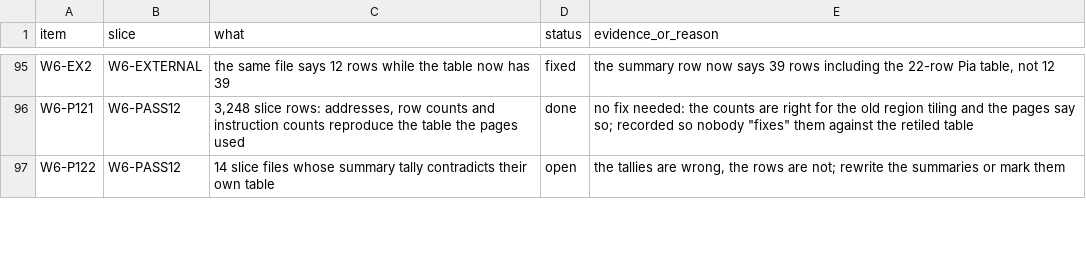
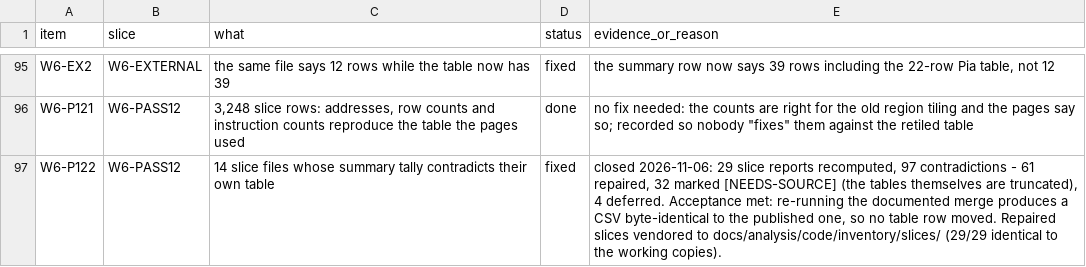
Before and after one commit to Twelve-eight/MHGU, a TSV file: docs/analysis/audit/LINK-STATUS.tsv, drawn as a sheet; only a part is shown, gaps mark what is left out; the diff covers the shown part only.

Commit message:
ledger: close P122/P123, correct the P126 producer chain
P122 met its acceptance (merge output byte-identical after the prose repair) and
P123's 29 adjudication verdicts exist in ADJUDICATION.tsv, but both rows still
read 'open' - a session picking its next slice from this ledger would redo them.

P126 named the wrong producer: docs/data/functions-retile.csv.gz is written by
tools/mhgu/coverage/retile.mjs (starts from prologues + BL targets, end = next
start, strings inherited BY CONTAINMENT from functions.csv.gz). stringxref.mjs
only reads those ranges. Also recorded: retile.mjs aborts if string-bearing
drifts more than 5 from 1,937 and audit-new-docs asserts 52,692 / 5,228,277 /
1,937, so a repair must move the artifact and both constants together - and it
must subtract, not re-derive (re-extraction gives 1937 -> 36).

```diff
--- a/docs/analysis/audit/LINK-STATUS.tsv
+++ b/docs/analysis/audit/LINK-STATUS.tsv
@@ -96,2 +96,2 @@ W6-EX2	W6-EXTERNAL	the same file says 12 rows while the table now has 39	fixed	t
 W6-P121	W6-PASS12	3,248 slice rows: addresses, row counts and instruction counts reproduce the table the pages used	done	no fix needed: the counts are right for the old region tiling and the pages say so; recorded so nobody "fixes" them against the retiled table
-W6-P122	W6-PASS12	14 slice files whose summary tally contradicts their own table	open	the tallies are wrong, the rows are not; rewrite the summaries or mark them
+W6-P122	W6-PASS12	14 slice files whose summary tally contradicts their own table	fixed	closed 2026-11-06: 29 slice reports recomputed, 97 contradictions - 61 repaired, 32 marked [NEEDS-SOURCE] (the tables themselves are truncated), 4 deferred. Acceptance met: re-running the documented merge produces a CSV byte-identical to the published one, so no table row moved. Repaired slices vendored to docs/analysis/code/inventory/slices/ (29/29 identical to the working copies).
```
Also changed, not shown: 3 edited cells elsewhere in this file, 1 other file.
